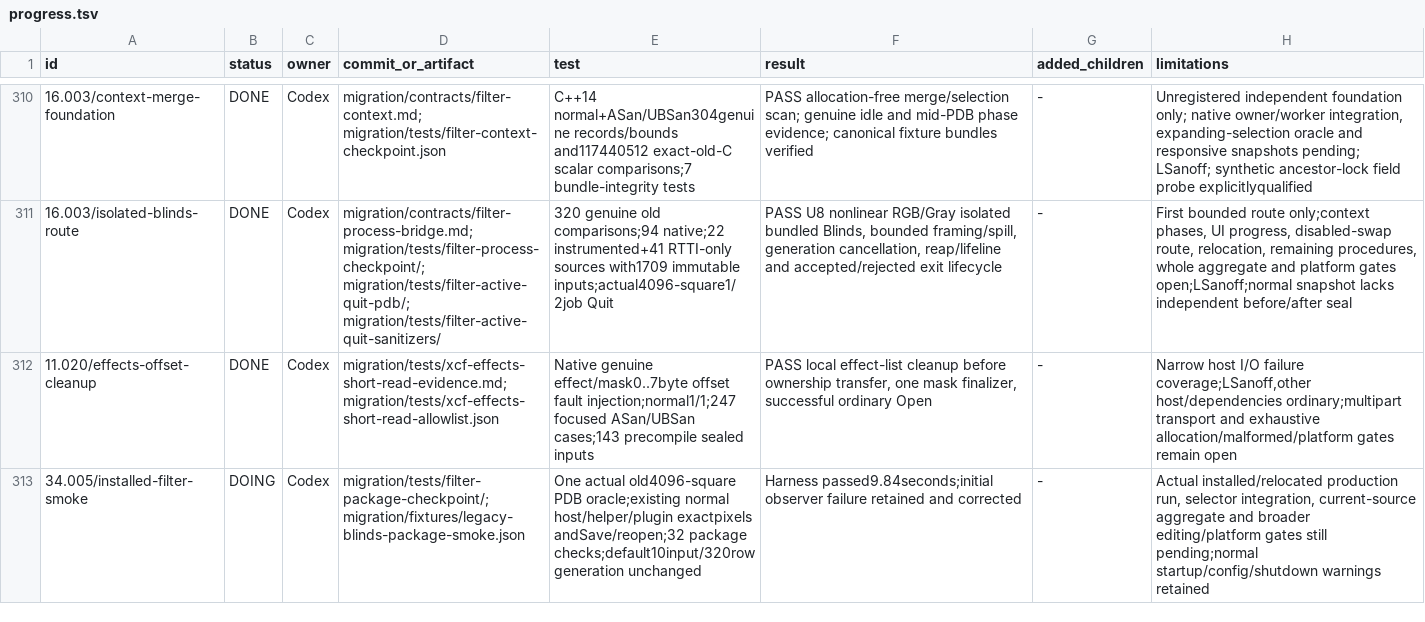
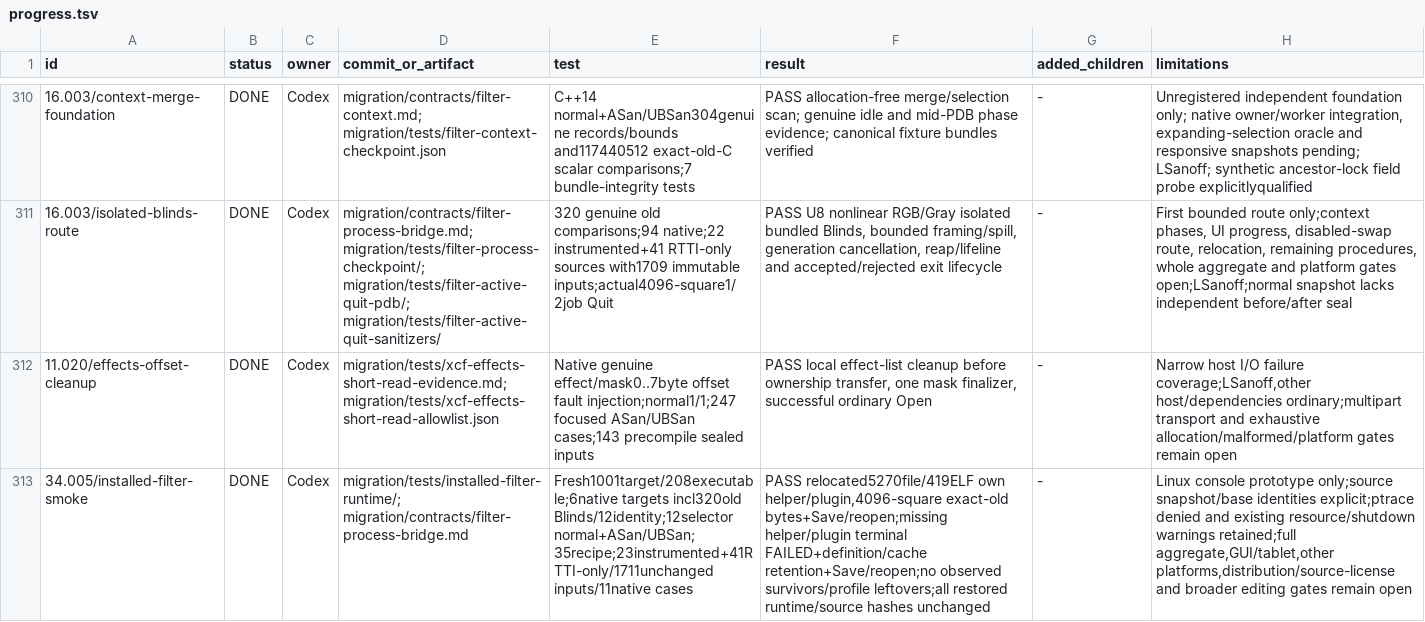
Before and after one commit to seagetch/gimp-painter, a TSV file: migration/progress.tsv, drawn as a sheet; only a part is shown, gaps mark what is left out; the diff names each change by its address in the sheet, - before the commit and + after, or states it on an @@ line.

Commit message:
Resolve installed Filter executables and verify relocated Blinds runtime

```diff
--- a/migration/progress.tsv
+++ b/migration/progress.tsv
-B313 (status): DOING
+B313 (status): DONE
-D313 (commit_or_artifact): migration/tests/filter-package-checkpoint/; migration/fixtures/legacy-blinds-package-smoke.json
+D313 (commit_or_artifact): migration/tests/installed-filter-runtime/; migration/contracts/filter-process-bridge.md
-E313 (test): One actual old4096-square PDB oracle;existing normal host/helper/plugin exactpixels andSave/reopen;32 package checks;default10input/320row generation unchanged
+E313 (test): Fresh1001target/208executable;6native targets incl320old Blinds/12identity;12selector normal+ASan/UBSan;35recipe;23instrumented+41RTTI-only/1711unchanged inputs/11native cases
-F313 (result): Harness passed9.84seconds;initial observer failure retained and corrected
+F313 (result): PASS relocated5270file/419ELF own helper/plugin,4096-square exact-old bytes+Save/reopen;missing helper/plugin terminal FAILED+definition/cache retention+Save/reopen;no observed survivors/profile leftovers;all restored runtime/source hashes unchanged
-H313 (limitations): Actual installed/relocated production run, selector integration, current-source aggregate and broader editing/platform gates still pending;normal startup/config/shutdown warnings retained
+H313 (limitations): Linux console prototype only;source snapshot/base identities explicit;ptrace denied and existing resource/shutdown warnings retained;full aggregate,GUI/tablet,other platforms,distribution/source-license and broader editing gates remain open
```
Also changed, not shown: 22 other files.
